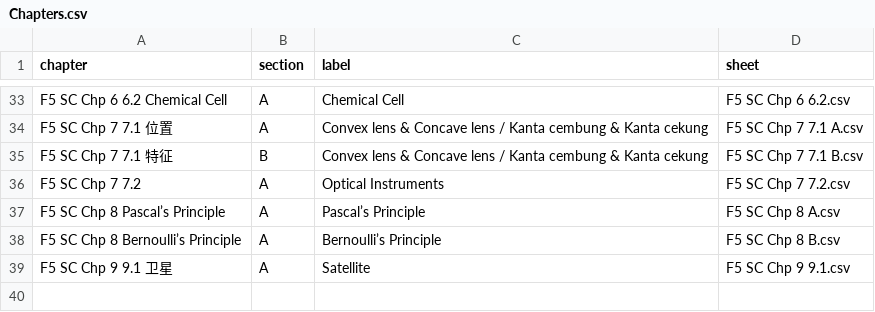
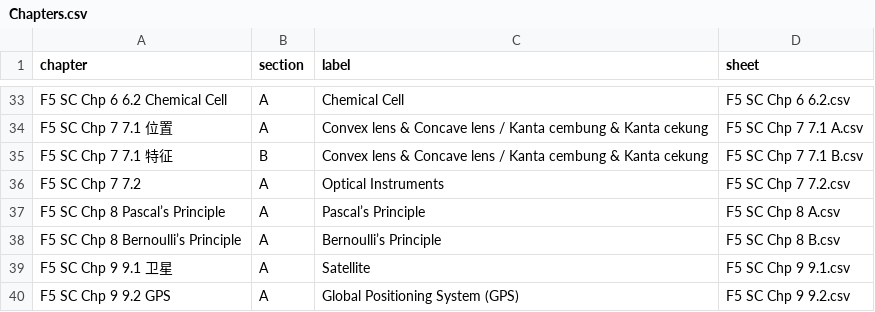
Before and after one commit to nobody0619/F5-SC, a CSV file: Chapters.csv, drawn as a sheet; only a part is shown, gaps mark what is left out; the diff names each change by its address in the sheet, - before the commit and + after, or states it on an @@ line.

```diff
--- a/Chapters.csv
+++ b/Chapters.csv
+row 40: F5 SC Chp 9 9.2 GPS | A | Global Positioning System (GPS) | F5 SC Chp 9 9.2.csv
```
Also changed, not shown: F5 SC Chp 9 9.1.csv, 1 other file.
